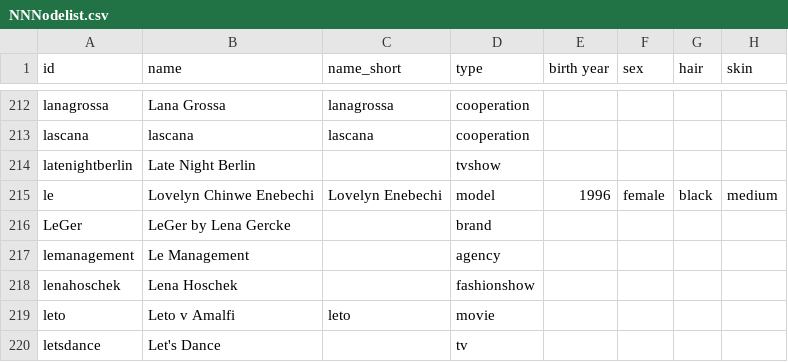
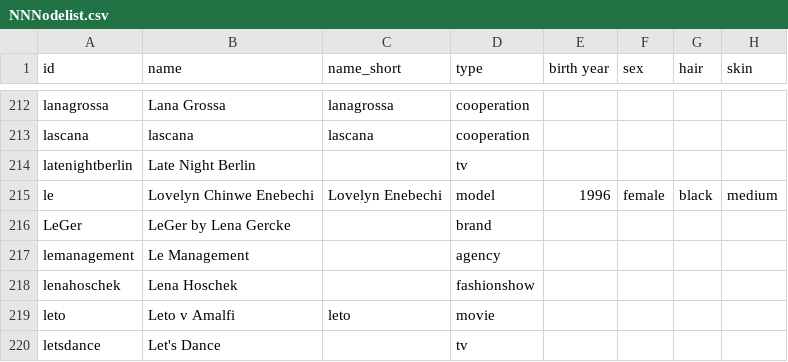
Before and after one commit to gntmprojekt2022/Codebuch, a CSV file: NNNodelist.csv, drawn as a sheet; only a part is shown, gaps mark what is left out; the diff names each change by its address in the sheet, - before the commit and + after, or states it on an @@ line.

Commit message:
Update NNNodelist.csv

```diff
--- a/NNNodelist.csv
+++ b/NNNodelist.csv
-D214 (type): tvshow
+D214 (type): tv
```
